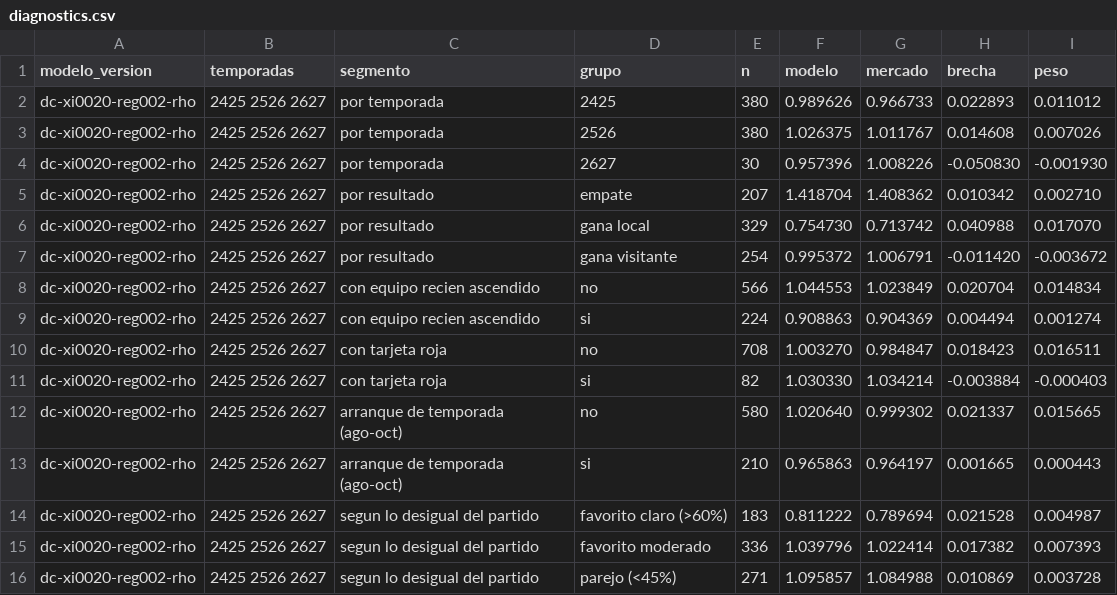
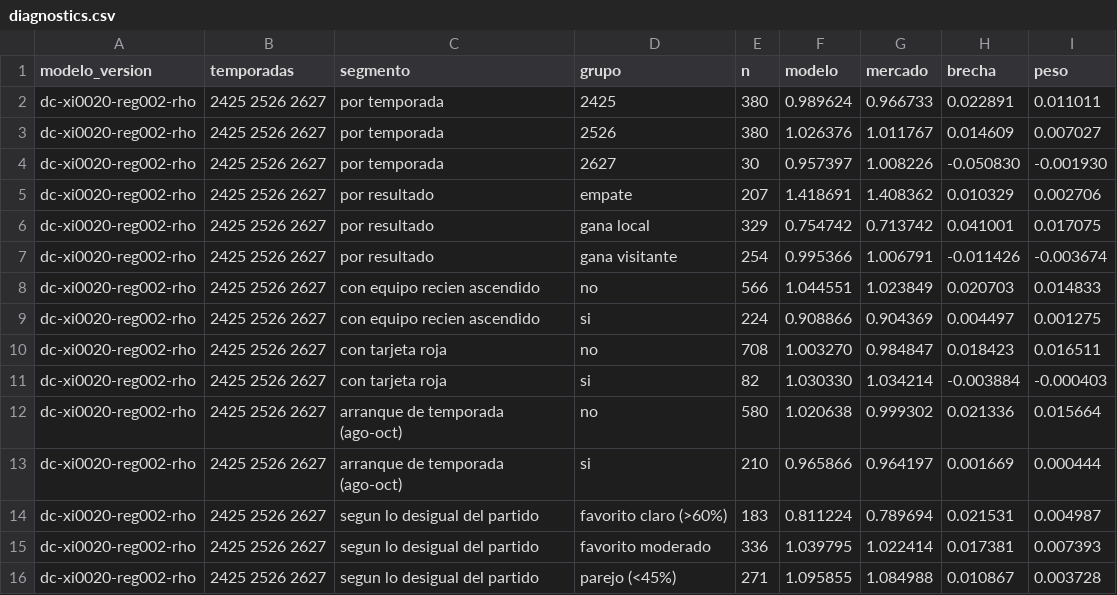
Before and after one commit to kewo1023/marcador-futbol, a CSV file: ledger/diagnostics.csv, drawn as a sheet.

```diff
--- a/ledger/diagnostics.csv
+++ b/ledger/diagnostics.csv
@@ -1,16 +1,16 @@
 modelo_version,temporadas,segmento,grupo,n,modelo,mercado,brecha,peso
-dc-xi0020-reg002-rho,2425 2526 2627,por temporada,2425,380,0.989626,0.966733,0.022893,0.011012
-dc-xi0020-reg002-rho,2425 2526 2627,por temporada,2526,380,1.026375,1.011767,0.014608,0.007026
-dc-xi0020-reg002-rho,2425 2526 2627,por temporada,2627,30,0.957396,1.008226,-0.050830,-0.001930
-dc-xi0020-reg002-rho,2425 2526 2627,por resultado,empate,207,1.418704,1.408362,0.010342,0.002710
-dc-xi0020-reg002-rho,2425 2526 2627,por resultado,gana local,329,0.754730,0.713742,0.040988,0.017070
-dc-xi0020-reg002-rho,2425 2526 2627,por resultado,gana visitante,254,0.995372,1.006791,-0.011420,-0.003672
-dc-xi0020-reg002-rho,2425 2526 2627,con equipo recien ascendido,no,566,1.044553,1.023849,0.020704,0.014834
-dc-xi0020-reg002-rho,2425 2526 2627,con equipo recien ascendido,si,224,0.908863,0.904369,0.004494,0.001274
+dc-xi0020-reg002-rho,2425 2526 2627,por temporada,2425,380,0.989624,0.966733,0.022891,0.011011
+dc-xi0020-reg002-rho,2425 2526 2627,por temporada,2526,380,1.026376,1.011767,0.014609,0.007027
+dc-xi0020-reg002-rho,2425 2526 2627,por temporada,2627,30,0.957397,1.008226,-0.050830,-0.001930
+dc-xi0020-reg002-rho,2425 2526 2627,por resultado,empate,207,1.418691,1.408362,0.010329,0.002706
+dc-xi0020-reg002-rho,2425 2526 2627,por resultado,gana local,329,0.754742,0.713742,0.041001,0.017075
+dc-xi0020-reg002-rho,2425 2526 2627,por resultado,gana visitante,254,0.995366,1.006791,-0.011426,-0.003674
+dc-xi0020-reg002-rho,2425 2526 2627,con equipo recien ascendido,no,566,1.044551,1.023849,0.020703,0.014833
+dc-xi0020-reg002-rho,2425 2526 2627,con equipo recien ascendido,si,224,0.908866,0.904369,0.004497,0.001275
 dc-xi0020-reg002-rho,2425 2526 2627,con tarjeta roja,no,708,1.003270,0.984847,0.018423,0.016511
 dc-xi0020-reg002-rho,2425 2526 2627,con tarjeta roja,si,82,1.030330,1.034214,-0.003884,-0.000403
-dc-xi0020-reg002-rho,2425 2526 2627,arranque de temporada (ago-oct),no,580,1.020640,0.999302,0.021337,0.015665
-dc-xi0020-reg002-rho,2425 2526 2627,arranque de temporada (ago-oct),si,210,0.965863,0.964197,0.001665,0.000443
-dc-xi0020-reg002-rho,2425 2526 2627,segun lo desigual del partido,favorito claro (>60%),183,0.811222,0.789694,0.021528,0.004987
-dc-xi0020-reg002-rho,2425 2526 2627,segun lo desigual del partido,favorito moderado,336,1.039796,1.022414,0.017382,0.007393
-dc-xi0020-reg002-rho,2425 2526 2627,segun lo desigual del partido,parejo (<45%),271,1.095857,1.084988,0.010869,0.003728
+dc-xi0020-reg002-rho,2425 2526 2627,arranque de temporada (ago-oct),no,580,1.020638,0.999302,0.021336,0.015664
+dc-xi0020-reg002-rho,2425 2526 2627,arranque de temporada (ago-oct),si,210,0.965866,0.964197,0.001669,0.000444
+dc-xi0020-reg002-rho,2425 2526 2627,segun lo desigual del partido,favorito claro (>60%),183,0.811224,0.789694,0.021531,0.004987
+dc-xi0020-reg002-rho,2425 2526 2627,segun lo desigual del partido,favorito moderado,336,1.039795,1.022414,0.017381,0.007393
+dc-xi0020-reg002-rho,2425 2526 2627,segun lo desigual del partido,parejo (<45%),271,1.095855,1.084988,0.010867,0.003728
```
Also changed, not shown: ledger/challenges.csv.
